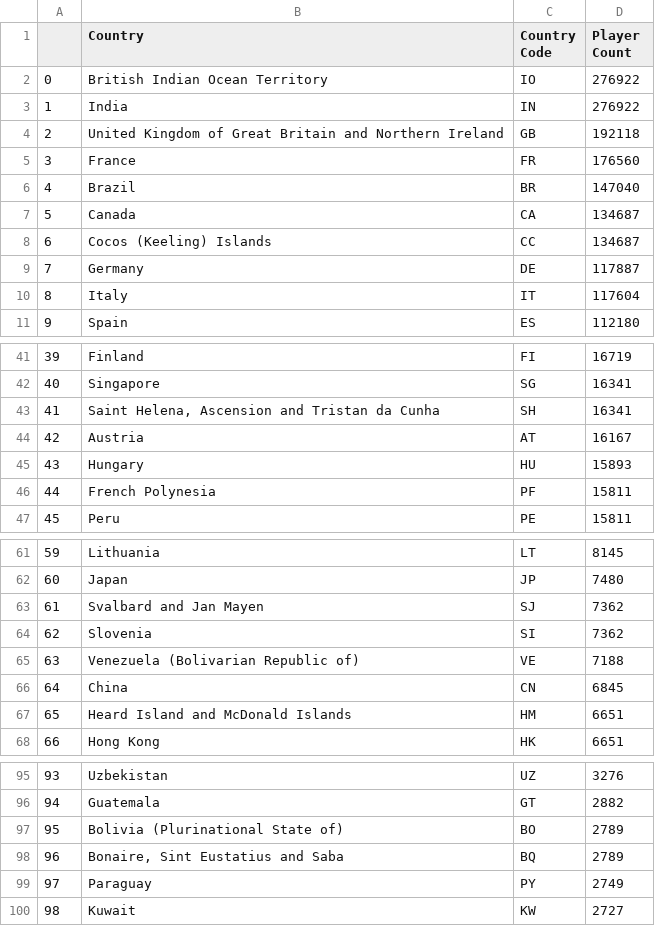
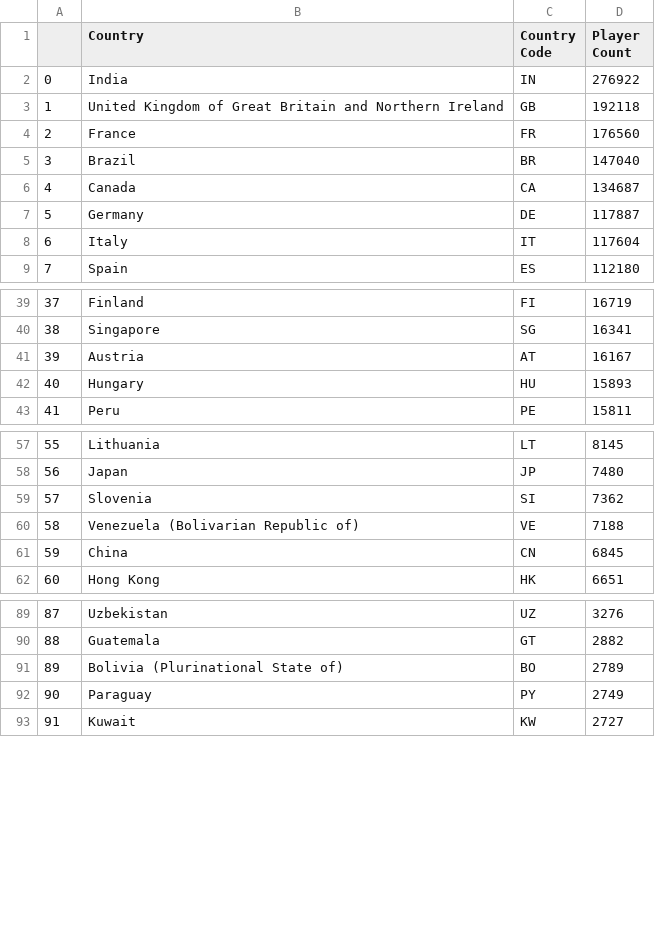
Before and after one commit to melissamonroe/who-plays-chess, a CSV file: output_data/country_player_count.csv, drawn as a sheet; only a part is shown, gaps mark what is left out; removed rows and columns are numbered as before the commit, all else as after; the diff covers the shown part only; the diff names each change by its address in the sheet, - before the commit and + after, or states it on an @@ line.

Commit message:
adding country player count

```diff
--- a/output_data/country_player_count.csv
+++ b/output_data/country_player_count.csv
-row 2: 0 | British Indian Ocean Territory | IO | 276922
@@ column A renumbered from row 2 down @@
-row 8: 6 | Cocos (Keeling) Islands | CC | 134687
-row 43: 41 | Saint Helena, Ascension and Tristan da Cunha | SH | 16341
-row 46: 44 | French Polynesia | PF | 15811
-row 63: 61 | Svalbard and Jan Mayen | SJ | 7362
-row 67: 65 | Heard Island and McDonald Islands | HM | 6651
-row 98: 96 | Bonaire, Sint Eustatius and Saba | BQ | 2789
```
Also changed, not shown: 1 removed row elsewhere in this file, 4 other files.
